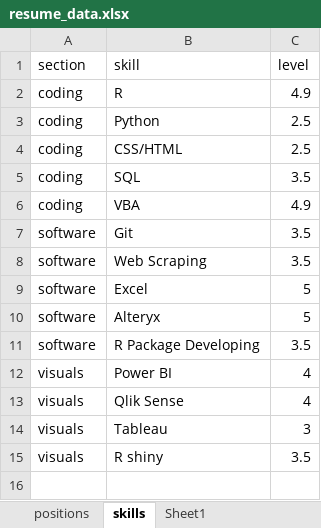
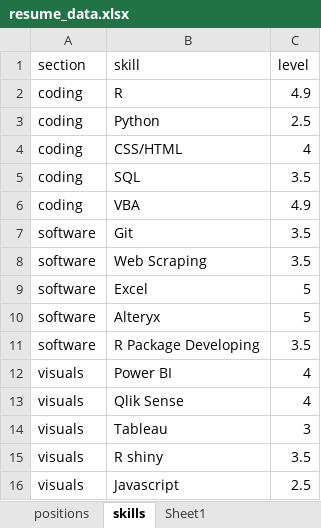
Before and after one commit to frankzhangsyd/vitae, an Excel workbook: resume_data.xlsx, sheet skills, drawn as a sheet; values as stored, in another font and other column widths than the file's, no borders; the diff names each change by its address in the sheet, - before the commit and + after, or states it on an @@ line.

```diff
--- a/resume_data.xlsx (sheet skills)
+++ b/resume_data.xlsx (sheet skills)
-C4 (level): 2.5
+C4 (level): 4
+row 16: visuals | Javascript | 2.5
```
Also changed, not shown: sheet positions, 8 other files.
